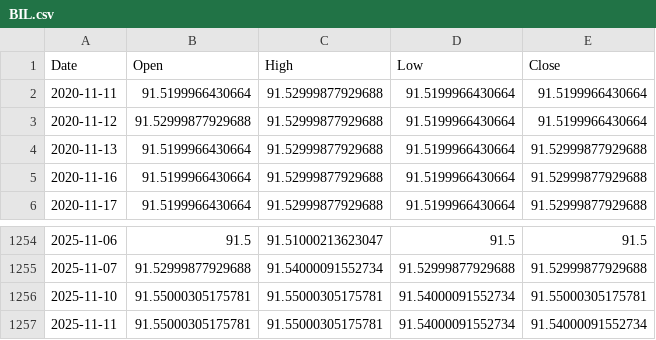
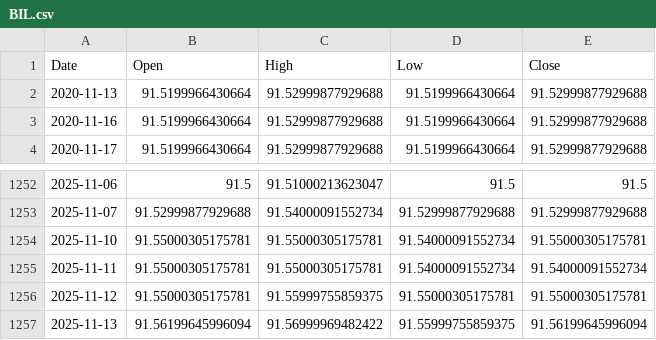
Before and after one commit to ricksladkey/synthetic-dividend, a CSV file: cache/BIL.csv, drawn as a sheet; only a part is shown, gaps mark what is left out; removed rows and columns are numbered as before the commit, all else as after; the diff names each change by its address in the sheet, - before the commit and + after, or states it on an @@ line.

Commit message:
data: Update cache files with legitimate historical data
- Restore BIL.csv with proper historical data from Yahoo Finance
- Remove corrupted cache entries with flat 100.0 values
- Update SPY and VOO cache files with fresh data
- Update testdata/SPY.csv with current data
- All cache files now have proper Date headers and valid OHLC data

```diff
--- a/cache/BIL.csv
+++ b/cache/BIL.csv
-row 2: 2020-11-11 | 91.5199966430664 | 91.52999877929688 | 91.5199966430664 | 91.5199966430664
-row 3: 2020-11-12 | 91.52999877929688 | 91.52999877929688 | 91.5199966430664 | 91.5199966430664
+row 1256: 2025-11-12 | 91.55000305175781 | 91.55999755859375 | 91.55000305175781 | 91.55000305175781
+row 1257: 2025-11-13 | 91.56199645996094 | 91.56999969482422 | 91.55999755859375 | 91.56199645996094
```
Also changed, not shown: cache/BIL_dividends.csv, cache/SPY.csv, 6 other files.
